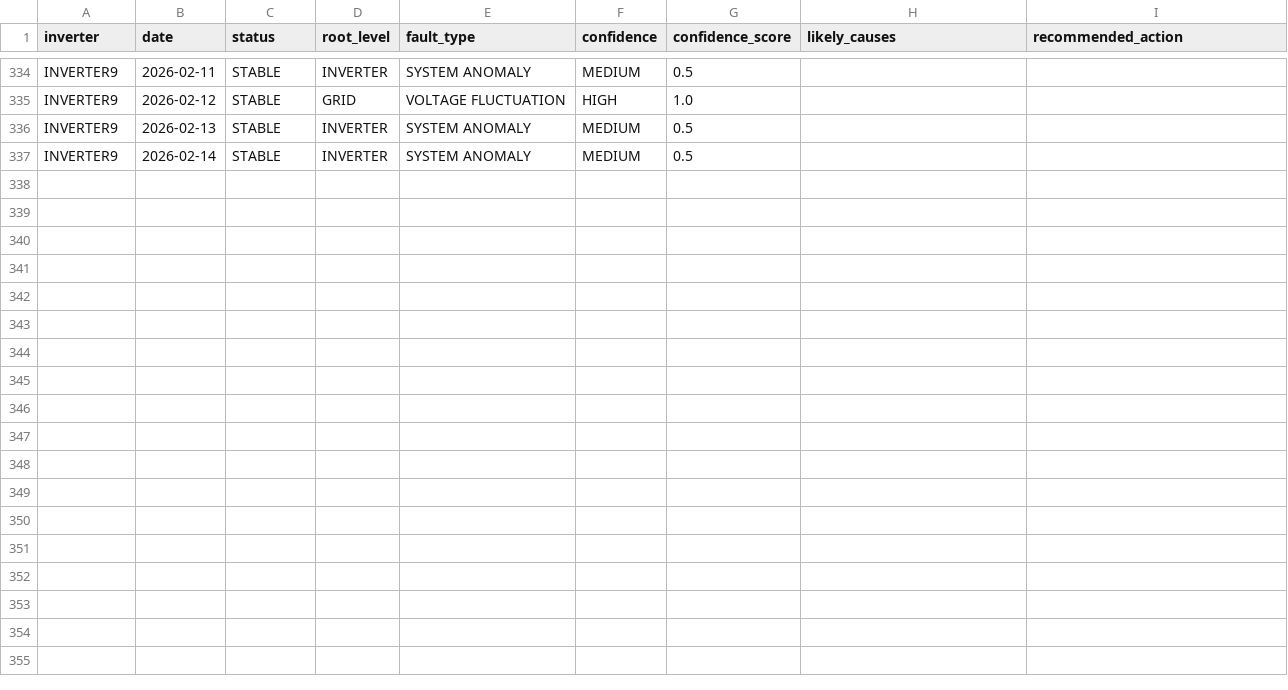
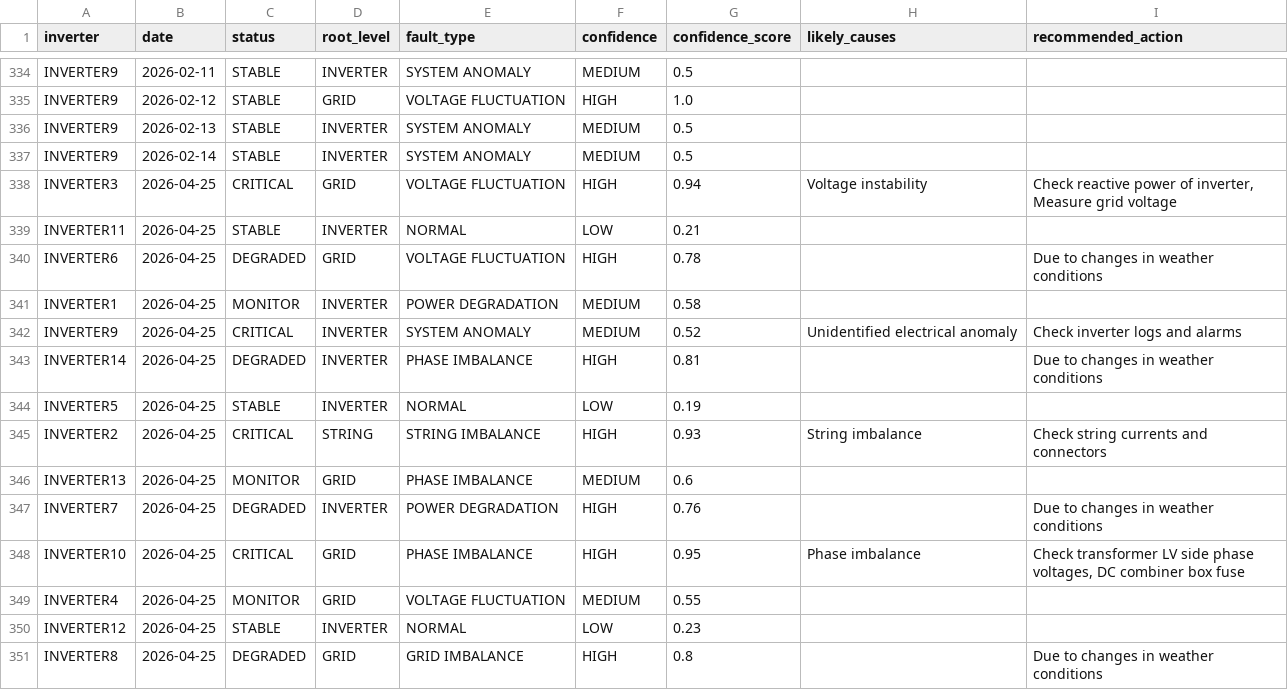
Before and after one commit to Sweta-Mirgane/smart-solar-xai, a CSV file: Backend/app/data/decision_engine_output.csv, drawn as a sheet; only a part is shown, gaps mark what is left out; the diff names each change by its address in the sheet, - before the commit and + after, or states it on an @@ line.

```diff
--- a/Backend/app/data/decision_engine_output.csv
+++ b/Backend/app/data/decision_engine_output.csv
+row 338: INVERTER3 | 2026-04-25 | CRITICAL | GRID | VOLTAGE FLUCTUATION | HIGH | 0.94 | Voltage instability | Check reactive power of inverter, Measure grid voltage
+row 339: INVERTER11 | 2026-04-25 | STABLE | INVERTER | NORMAL | LOW | 0.21
+row 340: INVERTER6 | 2026-04-25 | DEGRADED | GRID | VOLTAGE FLUCTUATION | HIGH | 0.78 |  | Due to changes in weather conditions
+row 341: INVERTER1 | 2026-04-25 | MONITOR | INVERTER | POWER DEGRADATION | MEDIUM | 0.58
+row 342: INVERTER9 | 2026-04-25 | CRITICAL | INVERTER | SYSTEM ANOMALY | MEDIUM | 0.52 | Unidentified electrical anomaly | Check inverter logs and alarms
+row 343: INVERTER14 | 2026-04-25 | DEGRADED | INVERTER | PHASE IMBALANCE | HIGH | 0.81 |  | Due to changes in weather conditions
+row 344: INVERTER5 | 2026-04-25 | STABLE | INVERTER | NORMAL | LOW | 0.19
+row 345: INVERTER2 | 2026-04-25 | CRITICAL | STRING | STRING IMBALANCE | HIGH | 0.93 | String imbalance | Check string currents and connectors
+row 346: INVERTER13 | 2026-04-25 | MONITOR | GRID | PHASE IMBALANCE | MEDIUM | 0.6
+row 347: INVERTER7 | 2026-04-25 | DEGRADED | INVERTER | POWER DEGRADATION | HIGH | 0.76 |  | Due to changes in weather conditions
+row 348: INVERTER10 | 2026-04-25 | CRITICAL | GRID | PHASE IMBALANCE | HIGH | 0.95 | Phase imbalance | Check transformer LV side phase voltages, DC combiner box fuse
+row 349: INVERTER4 | 2026-04-25 | MONITOR | GRID | VOLTAGE FLUCTUATION | MEDIUM | 0.55
+row 350: INVERTER12 | 2026-04-25 | STABLE | INVERTER | NORMAL | LOW | 0.23
+row 351: INVERTER8 | 2026-04-25 | DEGRADED | GRID | GRID IMBALANCE | HIGH | 0.8 |  | Due to changes in weather conditions
```
Also changed, not shown: Backend/app/data/anomaly_decision_engine_output.csv.
